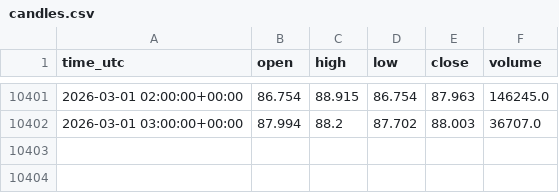
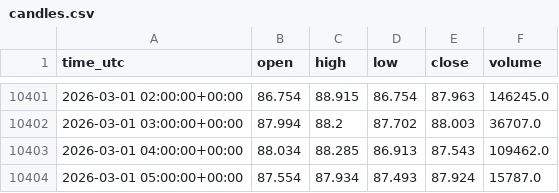
Before and after one commit to shardu28/eth-ai-trading-agent, a CSV file: candles.csv, drawn as a sheet; only a part is shown, gaps mark what is left out.

```diff
--- a/candles.csv
+++ b/candles.csv
@@ -10402 +10402,3 @@ time_utc,open,high,low,close,volume
 2026-03-01 03:00:00+00:00,87.994,88.2,87.702,88.003,36707.0
+2026-03-01 04:00:00+00:00,88.034,88.285,86.913,87.543,109462.0
+2026-03-01 05:00:00+00:00,87.554,87.934,87.493,87.924,15787.0
```
